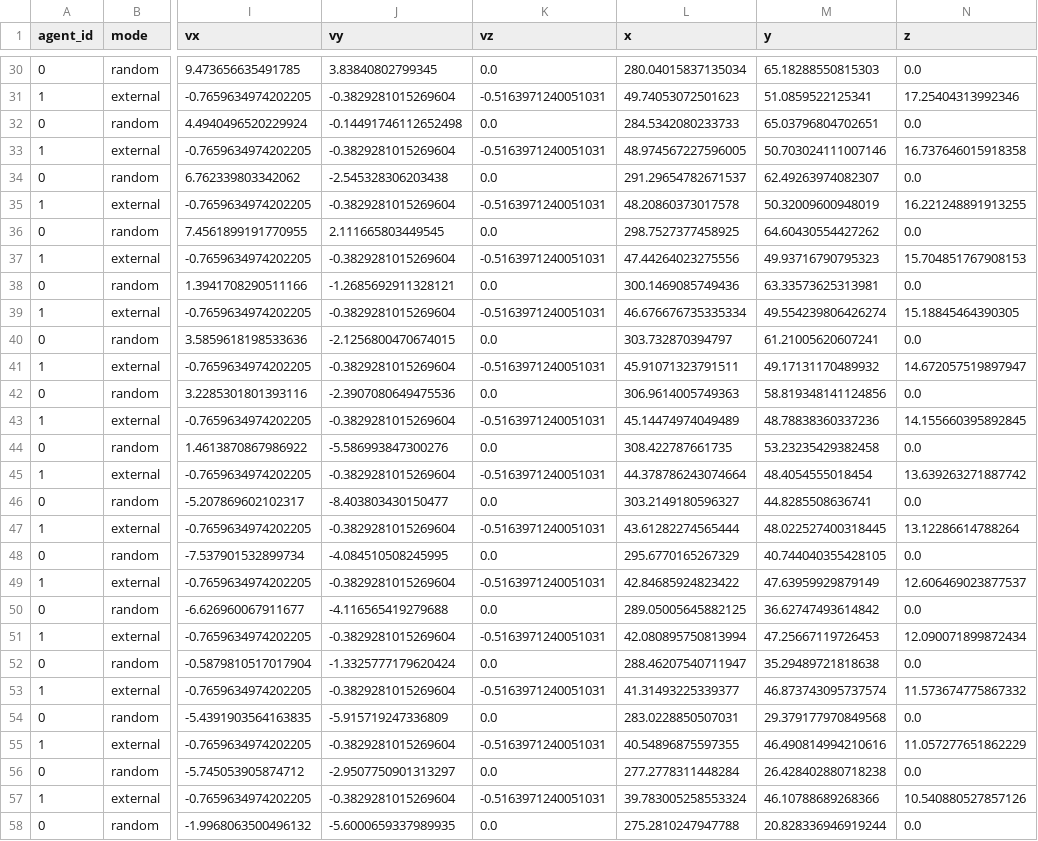
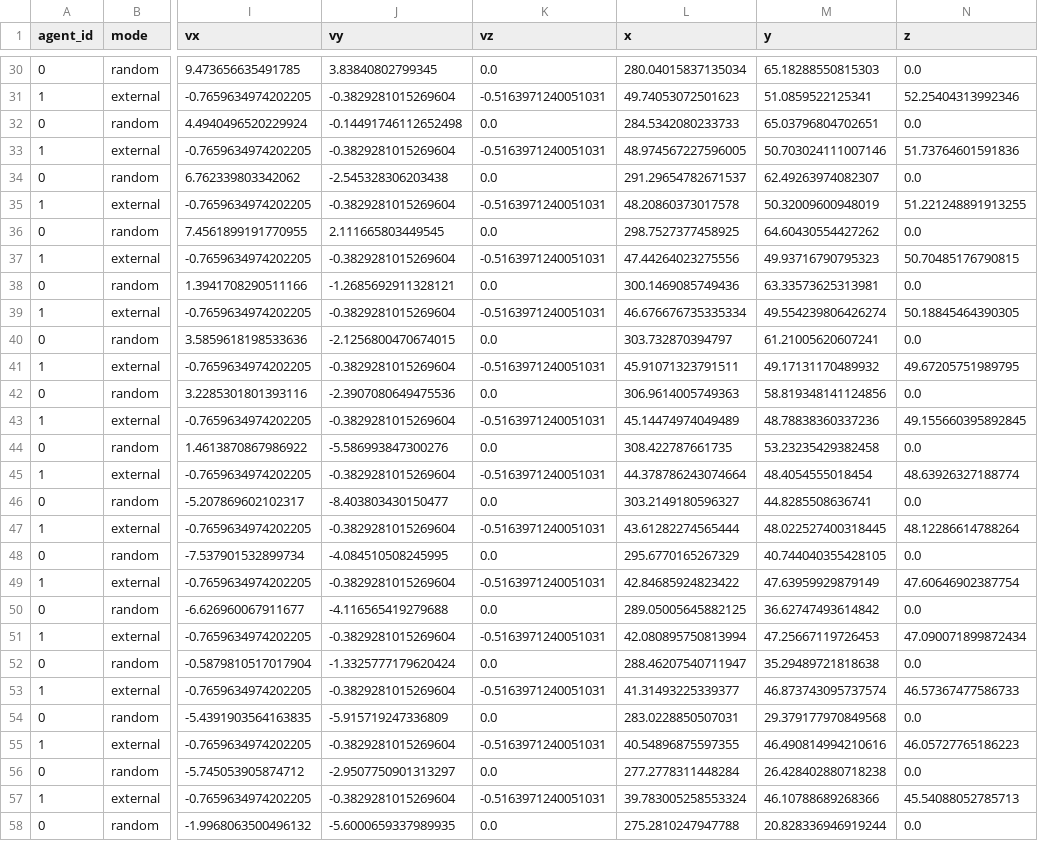
Before and after one commit to mahmutosmanovic/Master-Thesis, a CSV file: logs/simulations/test_jackal_random_single.csv, drawn as a sheet; only a part is shown, gaps mark what is left out; the diff covers the shown part only; the diff names each change by its address in the sheet, - before the commit and + after, or states it on an @@ line.

```diff
--- a/logs/simulations/test_jackal_random_single.csv
+++ b/logs/simulations/test_jackal_random_single.csv
-N31 (z): 17.25404313992346
+N31 (z): 52.25404313992346
-N33 (z): 16.737646015918358
+N33 (z): 51.73764601591836
-N35 (z): 16.221248891913255
+N35 (z): 51.221248891913255
-N37 (z): 15.704851767908153
+N37 (z): 50.70485176790815
-N39 (z): 15.18845464390305
+N39 (z): 50.18845464390305
-N41 (z): 14.672057519897947
+N41 (z): 49.67205751989795
-N43 (z): 14.155660395892845
+N43 (z): 49.155660395892845
-N45 (z): 13.639263271887742
+N45 (z): 48.63926327188774
-N47 (z): 13.12286614788264
+N47 (z): 48.12286614788264
-N49 (z): 12.606469023877537
+N49 (z): 47.60646902387754
-N51 (z): 12.090071899872434
+N51 (z): 47.090071899872434
-N53 (z): 11.573674775867332
+N53 (z): 46.57367477586733
-N55 (z): 11.057277651862229
+N55 (z): 46.05727765186223
-N57 (z): 10.540880527857126
+N57 (z): 45.54088052785713
```
Also changed, not shown: 36 edited cells elsewhere in this file, logs/simulations/ppo_rollout.csv, 4 other files.
